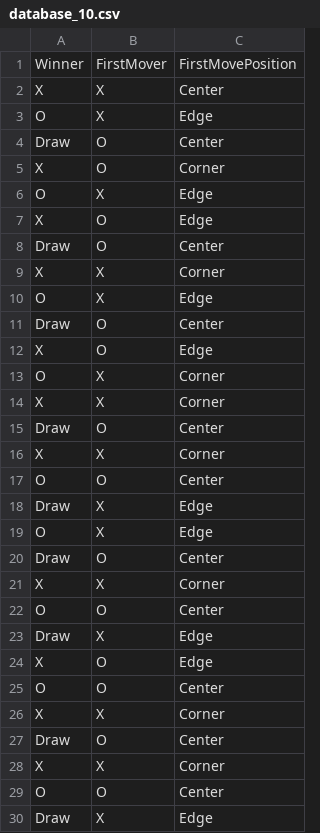
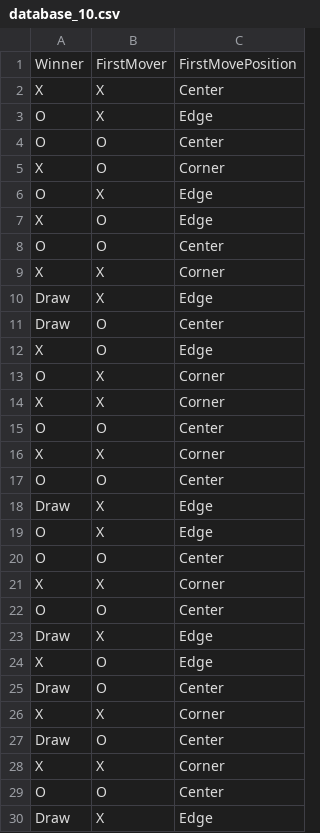
Before and after one commit to dianlyu1217/assignment_week_10, a CSV file: database_10.csv, drawn as a sheet; only a part is shown.

Commit message:
ok

```diff
--- a/database_10.csv
+++ b/database_10.csv
@@ -3,3 +3,3 @@ X,X,Center
 O,X,Edge
-Draw,O,Center
+O,O,Center
 X,O,Corner
@@ -7,5 +7,5 @@ O,X,Edge
 X,O,Edge
-Draw,O,Center
+O,O,Center
 X,X,Corner
-O,X,Edge
+Draw,X,Edge
 Draw,O,Center
@@ -14,3 +14,3 @@ O,X,Corner
 X,X,Corner
-Draw,O,Center
+O,O,Center
 X,X,Corner
@@ -19,3 +19,3 @@ Draw,X,Edge
 O,X,Edge
-Draw,O,Center
+O,O,Center
 X,X,Corner
@@ -24,3 +24,3 @@ Draw,X,Edge
 X,O,Edge
-O,O,Center
+Draw,O,Center
 X,X,Corner
```
